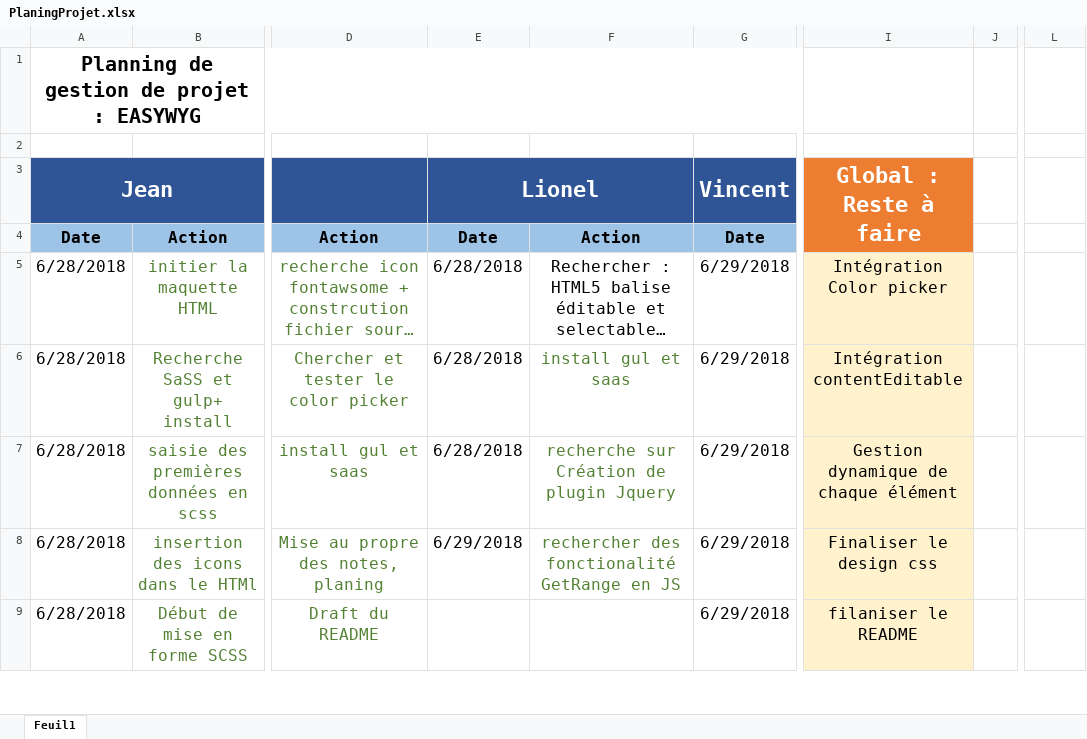
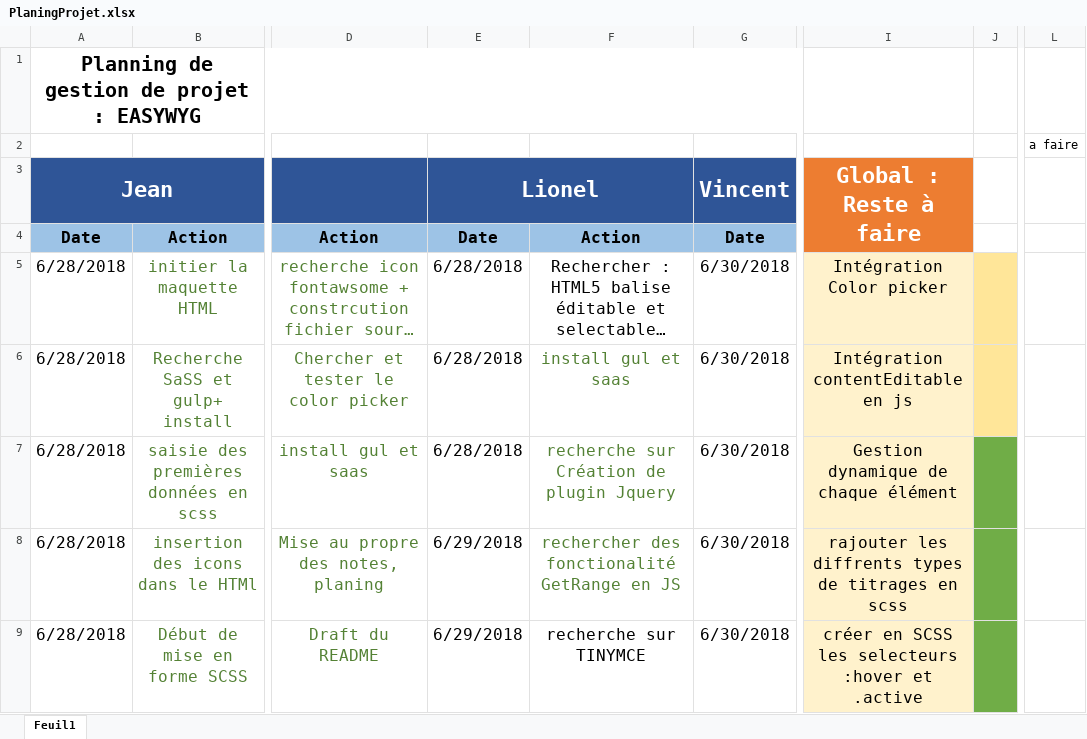
Before and after one commit to CIFAP-devfront-promo5/Project_wysiwyg_jjvl, an Excel workbook: PlaningProjet.xlsx, sheet Feuil1, drawn as a sheet; only a part is shown, gaps mark what is left out; long unchanged cells end in …; values as stored, in another font and other column widths than the file's, no borders; the diff covers the shown part only; the diff names each change by its address in the sheet, - before the commit and + after, or states it on an @@ line.

Commit message:
nouvel import projet

```diff
--- a/PlaningProjet.xlsx (sheet Feuil1)
+++ b/PlaningProjet.xlsx (sheet Feuil1)
-L2: (empty)
+L2: a faire
-G5:G9: 6/29/2018
+G5:G9: 6/30/2018
-J5:J6 fill: none
+J5:J6 fill: #FFE699
-I6: Intégration contentEditable
+I6: Intégration contentEditable en js
-J7:J9 fill: none
+J7:J9 fill: #70AD47
-I8: Finaliser le design css
+I8: rajouter les diffrents types de titrages en scss
-E9: (empty)
+E9: 6/29/2018
-F9: (empty)
+F9: recherche sur TINYMCE
-I9: filaniser le README
+I9: créer en SCSS les selecteurs :hover et .active
```
Also changed, not shown: 6 added rows and 1 removed row elsewhere in this sheet, 4 other files.
